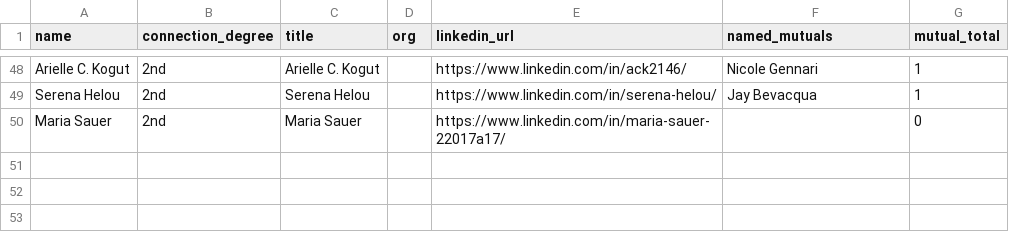
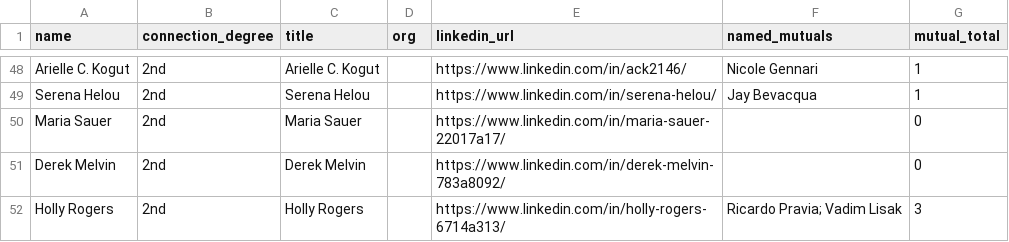
Before and after one commit to vabresto/vb-kb, a CSV file: insurance_primary_icp_nyc_second_degree_results.csv, drawn as a sheet; only a part is shown, gaps mark what is left out; the diff names each change by its address in the sheet, - before the commit and + after, or states it on an @@ line.

Commit message:
data: nyc insurance icp page 8 query 5/10 (+2, total 51)

```diff
--- a/insurance_primary_icp_nyc_second_degree_results.csv
+++ b/insurance_primary_icp_nyc_second_degree_results.csv
+row 51: Derek Melvin | 2nd | Derek Melvin |  | https://www.linkedin.com/in/derek-melvin-783a8092/ |  | 0
+row 52: Holly Rogers | 2nd | Holly Rogers |  | https://www.linkedin.com/in/holly-rogers-6714a313/ | Ricardo Pravia; Vadim Lisak | 3
```
Also changed, not shown: 1 other file.
